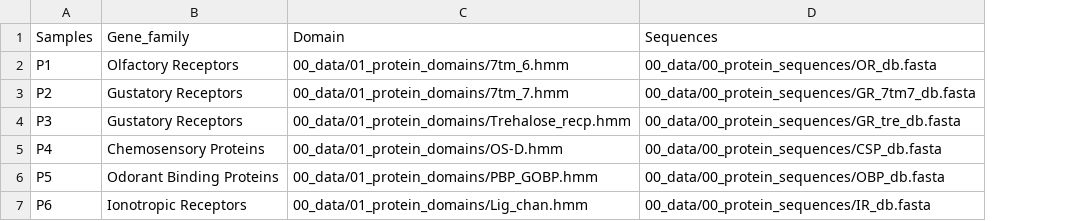
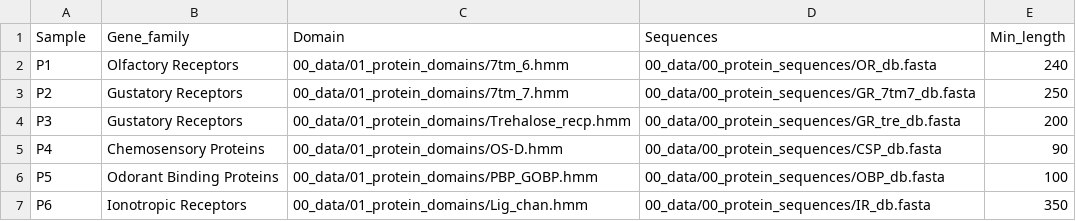
Before and after one commit to kquinteros/BITACORA-pipeline, a TSV file: configuration/protein_database.tsv, drawn as a sheet; the diff names each change by its address in the sheet, - before the commit and + after, or states it on an @@ line.

```diff
--- a/configuration/protein_database.tsv
+++ b/configuration/protein_database.tsv
+column E (Min_length), rows 2-7: 240 | 250 | 200 | 90 | 100 | 350
-A1: Samples
+A1: Sample
```
Also changed, not shown: 9 other files.
